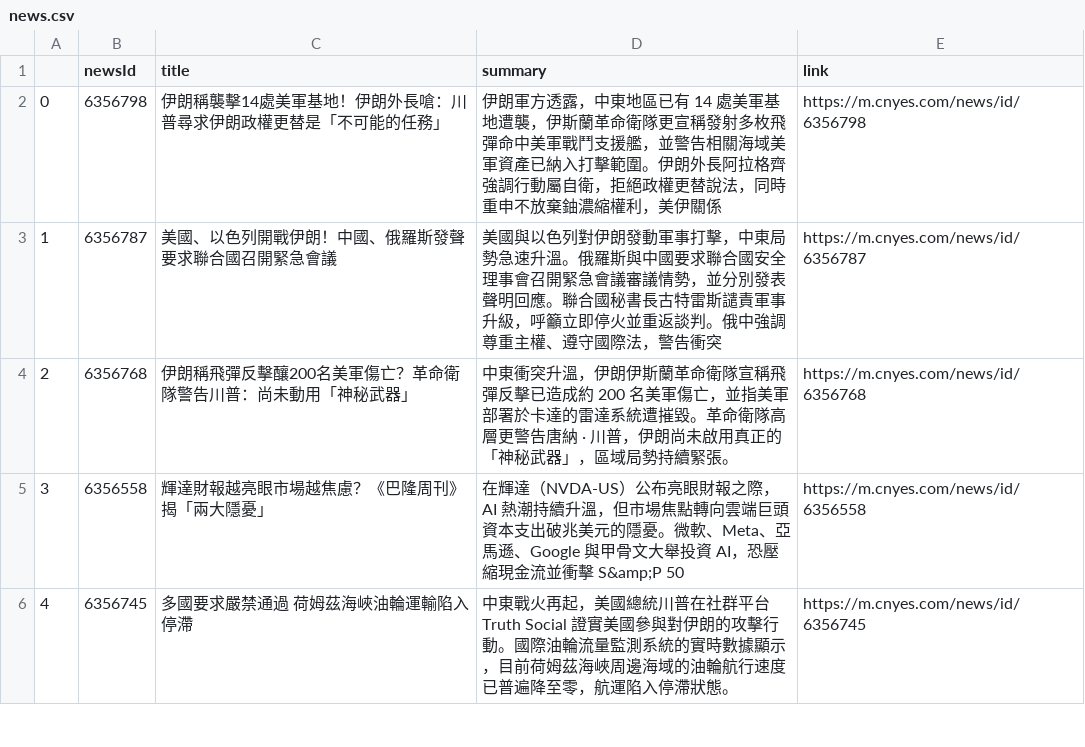
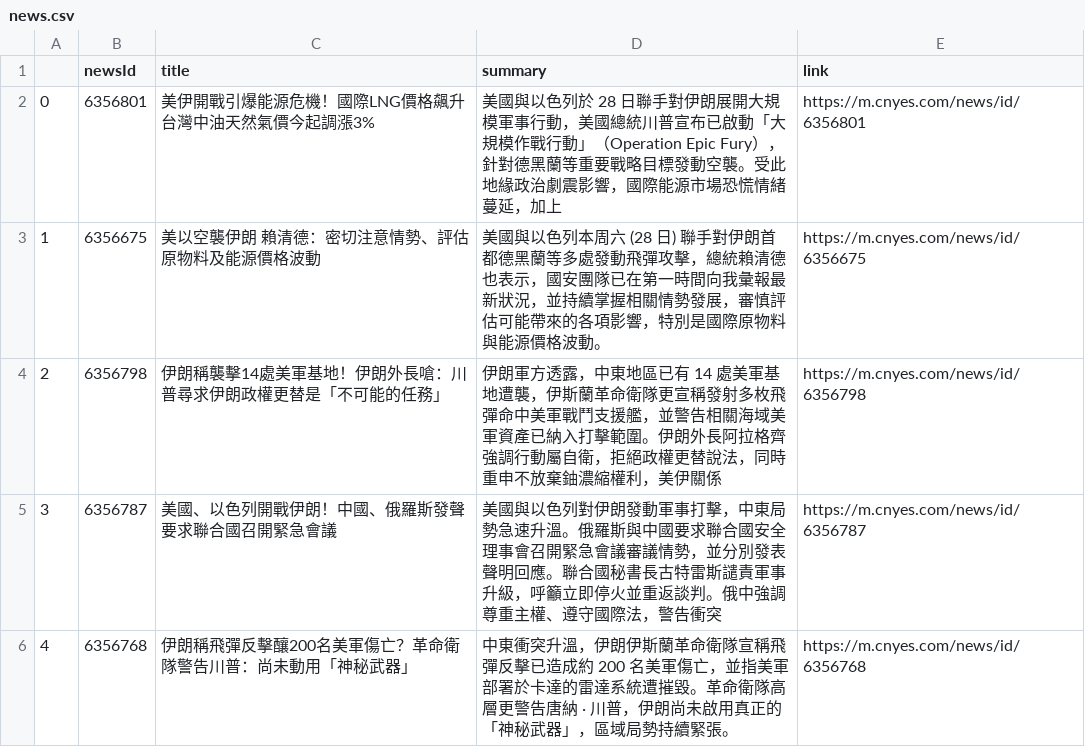
Before and after one commit to sonia9453/test_github_actions, a CSV file: news.csv, drawn as a sheet; only a part is shown; the shorter side is filled out with more unchanged rows; addresses are those after the commit; the diff names each change by its address in the sheet, - before the commit and + after, or states it on an @@ line.

Commit message:
更新鉅亨網

```diff
--- a/news.csv
+++ b/news.csv
+row 2: 0 | 6356801 | 美伊開戰引爆能源危機！國際LNG價格飆升 台灣中油天然氣價今起調漲3% | 美國與以色列於 28 日聯手對伊朗展開大規模軍事行動，美國總統川普宣布已啟動「大規模作戰行動」（Operation Epic Fury），針對德黑蘭等重要戰略目標發動空襲。受此地緣政治劇震影響，國際能源市場恐慌情緒蔓延，加上 | https://m.cnyes.com/news/id/6356801
+row 3: 1 | 6356675 | 美以空襲伊朗 賴清德：密切注意情勢、評估原物料及能源價格波動 | 美國與以色列本周六 (28 日) 聯手對伊朗首都德黑蘭等多處發動飛彈攻擊，總統賴清德也表示，國安團隊已在第一時間向我彙報最新狀況，並持續掌握相關情勢發展，審慎評估可能帶來的各項影響，特別是國際原物料與能源價格波動。 | https://m.cnyes.com/news/id/6356675
@@ column A renumbered from row 4 down @@
```
